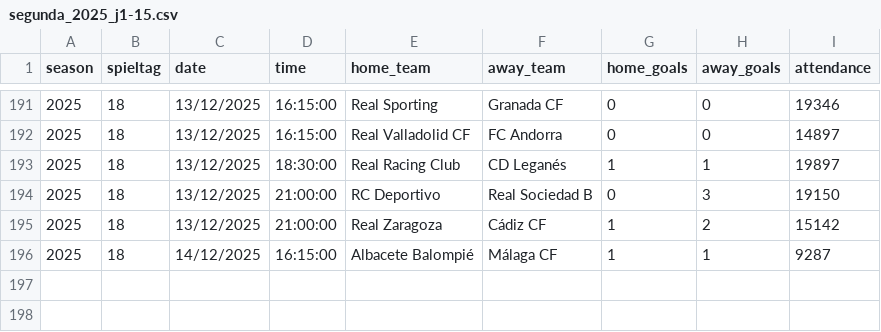
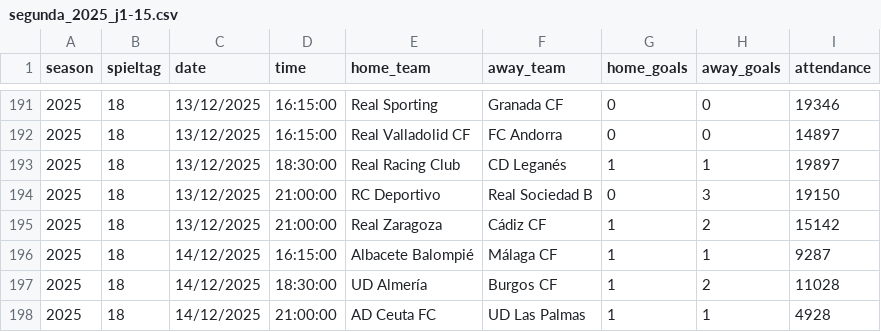
Before and after one commit to jdiegots/aforolab, a CSV file: public/data/matches/segunda_2025_j1-15.csv, drawn as a sheet; only a part is shown, gaps mark what is left out.

```diff
--- a/public/data/matches/segunda_2025_j1-15.csv
+++ b/public/data/matches/segunda_2025_j1-15.csv
@@ -196 +196,3 @@ season,spieltag,date,time,home_team,away_team,home_goals,away_goals,attendance
 2025,18,14/12/2025,16:15:00,Albacete Balompié,Málaga CF,1,1,9287
+2025,18,14/12/2025,18:30:00,UD Almería,Burgos CF,1,2,11028
+2025,18,14/12/2025,21:00:00,AD Ceuta FC,UD Las Palmas,1,1,4928
```
Also changed, not shown: public/data/matches/laliga_2025_j1-13.csv.
